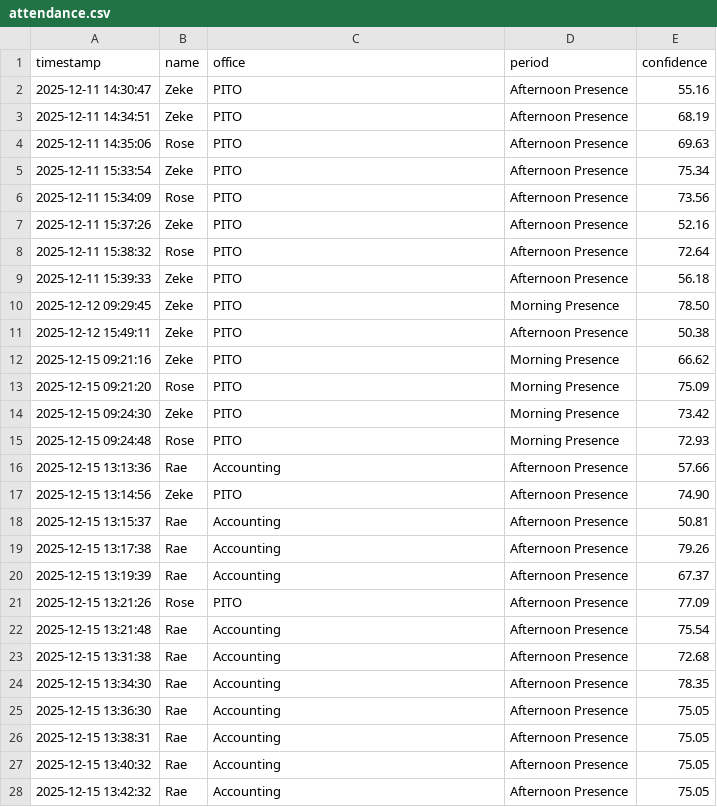
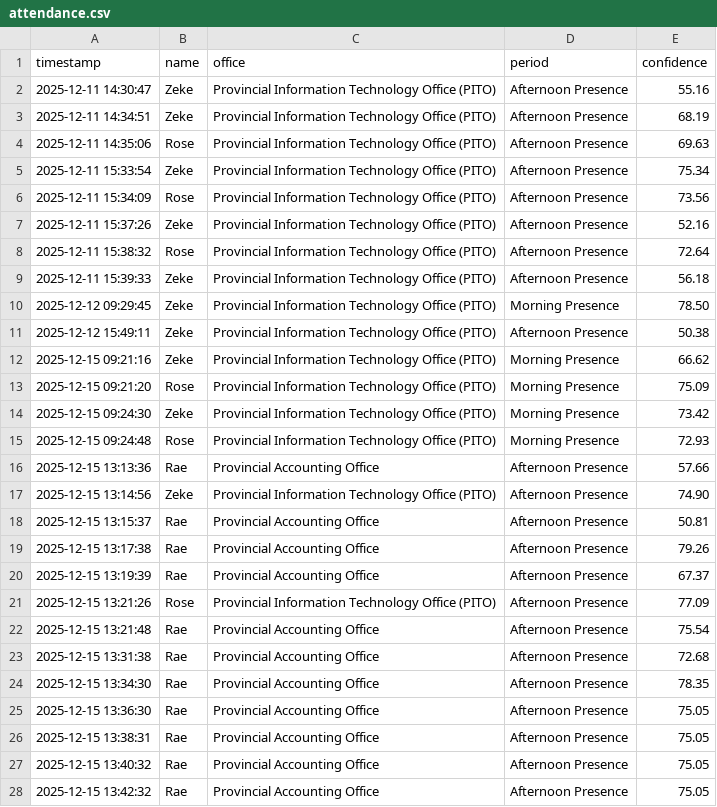
Before and after one commit to akosizeke/face-recognition-live-attendance-monitoring, a CSV file: models/attendance.csv, drawn as a sheet; only a part is shown; the diff covers the shown part only.

Commit message:
Update: add office rename/delete, UI polish, and clean CSV export

```diff
--- a/models/attendance.csv
+++ b/models/attendance.csv
@@ -1,28 +1,28 @@
 timestamp,name,office,period,confidence
-2025-12-11 14:30:47,Zeke,PITO,Afternoon Presence,55.16
-2025-12-11 14:34:51,Zeke,PITO,Afternoon Presence,68.19
-2025-12-11 14:35:06,Rose,PITO,Afternoon Presence,69.63
-2025-12-11 15:33:54,Zeke,PITO,Afternoon Presence,75.34
-2025-12-11 15:34:09,Rose,PITO,Afternoon Presence,73.56
-2025-12-11 15:37:26,Zeke,PITO,Afternoon Presence,52.16
-2025-12-11 15:38:32,Rose,PITO,Afternoon Presence,72.64
-2025-12-11 15:39:33,Zeke,PITO,Afternoon Presence,56.18
-2025-12-12 09:29:45,Zeke,PITO,Morning Presence,78.50
-2025-12-12 15:49:11,Zeke,PITO,Afternoon Presence,50.38
-2025-12-15 09:21:16,Zeke,PITO,Morning Presence,66.62
-2025-12-15 09:21:20,Rose,PITO,Morning Presence,75.09
-2025-12-15 09:24:30,Zeke,PITO,Morning Presence,73.42
-2025-12-15 09:24:48,Rose,PITO,Morning Presence,72.93
-2025-12-15 13:13:36,Rae,Accounting,Afternoon Presence,57.66
-2025-12-15 13:14:56,Zeke,PITO,Afternoon Presence,74.90
-2025-12-15 13:15:37,Rae,Accounting,Afternoon Presence,50.81
-2025-12-15 13:17:38,Rae,Accounting,Afternoon Presence,79.26
-2025-12-15 13:19:39,Rae,Accounting,Afternoon Presence,67.37
-2025-12-15 13:21:26,Rose,PITO,Afternoon Presence,77.09
-2025-12-15 13:21:48,Rae,Accounting,Afternoon Presence,75.54
-2025-12-15 13:31:38,Rae,Accounting,Afternoon Presence,72.68
-2025-12-15 13:34:30,Rae,Accounting,Afternoon Presence,78.35
-2025-12-15 13:36:30,Rae,Accounting,Afternoon Presence,75.05
-2025-12-15 13:38:31,Rae,Accounting,Afternoon Presence,75.05
-2025-12-15 13:40:32,Rae,Accounting,Afternoon Presence,75.05
-2025-12-15 13:42:32,Rae,Accounting,Afternoon Presence,75.05
+2025-12-11 14:30:47,Zeke,Provincial Information Technology Office (PITO),Afternoon Presence,55.16
+2025-12-11 14:34:51,Zeke,Provincial Information Technology Office (PITO),Afternoon Presence,68.19
+2025-12-11 14:35:06,Rose,Provincial Information Technology Office (PITO),Afternoon Presence,69.63
+2025-12-11 15:33:54,Zeke,Provincial Information Technology Office (PITO),Afternoon Presence,75.34
+2025-12-11 15:34:09,Rose,Provincial Information Technology Office (PITO),Afternoon Presence,73.56
+2025-12-11 15:37:26,Zeke,Provincial Information Technology Office (PITO),Afternoon Presence,52.16
+2025-12-11 15:38:32,Rose,Provincial Information Technology Office (PITO),Afternoon Presence,72.64
+2025-12-11 15:39:33,Zeke,Provincial Information Technology Office (PITO),Afternoon Presence,56.18
+2025-12-12 09:29:45,Zeke,Provincial Information Technology Office (PITO),Morning Presence,78.50
+2025-12-12 15:49:11,Zeke,Provincial Information Technology Office (PITO),Afternoon Presence,50.38
+2025-12-15 09:21:16,Zeke,Provincial Information Technology Office (PITO),Morning Presence,66.62
+2025-12-15 09:21:20,Rose,Provincial Information Technology Office (PITO),Morning Presence,75.09
+2025-12-15 09:24:30,Zeke,Provincial Information Technology Office (PITO),Morning Presence,73.42
+2025-12-15 09:24:48,Rose,Provincial Information Technology Office (PITO),Morning Presence,72.93
+2025-12-15 13:13:36,Rae,Provincial Accounting Office,Afternoon Presence,57.66
+2025-12-15 13:14:56,Zeke,Provincial Information Technology Office (PITO),Afternoon Presence,74.90
+2025-12-15 13:15:37,Rae,Provincial Accounting Office,Afternoon Presence,50.81
+2025-12-15 13:17:38,Rae,Provincial Accounting Office,Afternoon Presence,79.26
+2025-12-15 13:19:39,Rae,Provincial Accounting Office,Afternoon Presence,67.37
+2025-12-15 13:21:26,Rose,Provincial Information Technology Office (PITO),Afternoon Presence,77.09
+2025-12-15 13:21:48,Rae,Provincial Accounting Office,Afternoon Presence,75.54
+2025-12-15 13:31:38,Rae,Provincial Accounting Office,Afternoon Presence,72.68
+2025-12-15 13:34:30,Rae,Provincial Accounting Office,Afternoon Presence,78.35
+2025-12-15 13:36:30,Rae,Provincial Accounting Office,Afternoon Presence,75.05
+2025-12-15 13:38:31,Rae,Provincial Accounting Office,Afternoon Presence,75.05
+2025-12-15 13:40:32,Rae,Provincial Accounting Office,Afternoon Presence,75.05
+2025-12-15 13:42:32,Rae,Provincial Accounting Office,Afternoon Presence,75.05
```
Also changed, not shown: 2 added rows and 13 edited cells elsewhere in this file, 52 other files.
